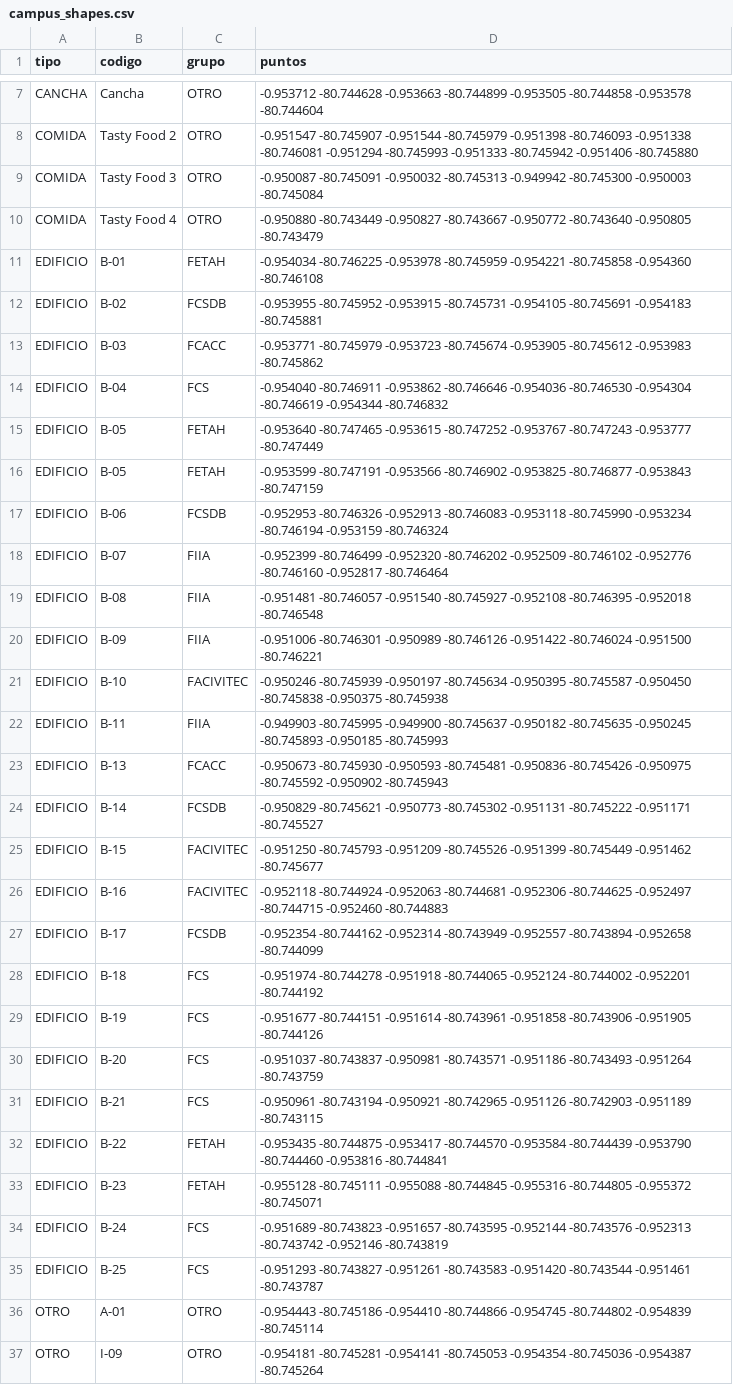
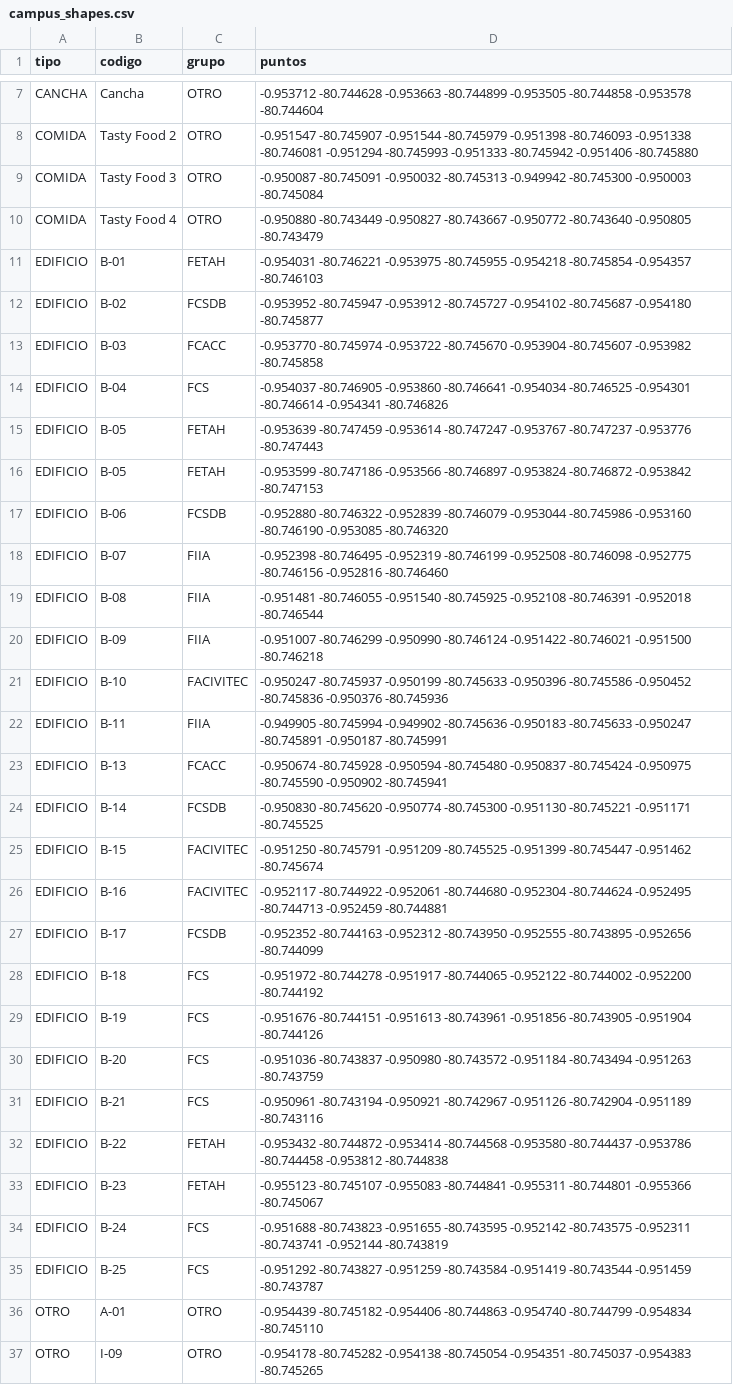
Before and after one commit to WinterPovea/nav-uleam-campus, a CSV file: app/src/main/assets/campus_shapes.csv, drawn as a sheet; only a part is shown, gaps mark what is left out; the diff covers the shown part only; the diff names each change by its address in the sheet, - before the commit and + after, or states it on an @@ line.

```diff
--- a/app/src/main/assets/campus_shapes.csv
+++ b/app/src/main/assets/campus_shapes.csv
-D11 (puntos): -0.954034 -80.746225 -0.953978 -80.745959 -0.954221 -80.745858 -0.954360 -80.746108
+D11 (puntos): -0.954031 -80.746221 -0.953975 -80.745955 -0.954218 -80.745854 -0.954357 -80.746103
-D12 (puntos): -0.953955 -80.745952 -0.953915 -80.745731 -0.954105 -80.745691 -0.954183 -80.745881
+D12 (puntos): -0.953952 -80.745947 -0.953912 -80.745727 -0.954102 -80.745687 -0.954180 -80.745877
-D13 (puntos): -0.953771 -80.745979 -0.953723 -80.745674 -0.953905 -80.745612 -0.953983 -80.745862
+D13 (puntos): -0.953770 -80.745974 -0.953722 -80.745670 -0.953904 -80.745607 -0.953982 -80.745858
-D14 (puntos): -0.954040 -80.746911 -0.953862 -80.746646 -0.954036 -80.746530 -0.954304 -80.746619 -0.954344 -80.746832
+D14 (puntos): -0.954037 -80.746905 -0.953860 -80.746641 -0.954034 -80.746525 -0.954301 -80.746614 -0.954341 -80.746826
-D15 (puntos): -0.953640 -80.747465 -0.953615 -80.747252 -0.953767 -80.747243 -0.953777 -80.747449
+D15 (puntos): -0.953639 -80.747459 -0.953614 -80.747247 -0.953767 -80.747237 -0.953776 -80.747443
-D16 (puntos): -0.953599 -80.747191 -0.953566 -80.746902 -0.953825 -80.746877 -0.953843 -80.747159
+D16 (puntos): -0.953599 -80.747186 -0.953566 -80.746897 -0.953824 -80.746872 -0.953842 -80.747153
-D17 (puntos): -0.952953 -80.746326 -0.952913 -80.746083 -0.953118 -80.745990 -0.953234 -80.746194 -0.953159 -80.746324
+D17 (puntos): -0.952880 -80.746322 -0.952839 -80.746079 -0.953044 -80.745986 -0.953160 -80.746190 -0.953085 -80.746320
-D18 (puntos): -0.952399 -80.746499 -0.952320 -80.746202 -0.952509 -80.746102 -0.952776 -80.746160 -0.952817 -80.746464
+D18 (puntos): -0.952398 -80.746495 -0.952319 -80.746199 -0.952508 -80.746098 -0.952775 -80.746156 -0.952816 -80.746460
-D19 (puntos): -0.951481 -80.746057 -0.951540 -80.745927 -0.952108 -80.746395 -0.952018 -80.746548
+D19 (puntos): -0.951481 -80.746055 -0.951540 -80.745925 -0.952108 -80.746391 -0.952018 -80.746544
-D20 (puntos): -0.951006 -80.746301 -0.950989 -80.746126 -0.951422 -80.746024 -0.951500 -80.746221
+D20 (puntos): -0.951007 -80.746299 -0.950990 -80.746124 -0.951422 -80.746021 -0.951500 -80.746218
-D21 (puntos): -0.950246 -80.745939 -0.950197 -80.745634 -0.950395 -80.745587 -0.950450 -80.745838 -0.950375 -80.745938
+D21 (puntos): -0.950247 -80.745937 -0.950199 -80.745633 -0.950396 -80.745586 -0.950452 -80.745836 -0.950376 -80.745936
-D22 (puntos): -0.949903 -80.745995 -0.949900 -80.745637 -0.950182 -80.745635 -0.950245 -80.745893 -0.950185 -80.745993
+D22 (puntos): -0.949905 -80.745994 -0.949902 -80.745636 -0.950183 -80.745633 -0.950247 -80.745891 -0.950187 -80.745991
-D23 (puntos): -0.950673 -80.745930 -0.950593 -80.745481 -0.950836 -80.745426 -0.950975 -80.745592 -0.950902 -80.745943
+D23 (puntos): -0.950674 -80.745928 -0.950594 -80.745480 -0.950837 -80.745424 -0.950975 -80.745590 -0.950902 -80.745941
-D24 (puntos): -0.950829 -80.745621 -0.950773 -80.745302 -0.951131 -80.745222 -0.951171 -80.745527
+D24 (puntos): -0.950830 -80.745620 -0.950774 -80.745300 -0.951130 -80.745221 -0.951171 -80.745525
-D25 (puntos): -0.951250 -80.745793 -0.951209 -80.745526 -0.951399 -80.745449 -0.951462 -80.745677
+D25 (puntos): -0.951250 -80.745791 -0.951209 -80.745525 -0.951399 -80.745447 -0.951462 -80.745674
-D26 (puntos): -0.952118 -80.744924 -0.952063 -80.744681 -0.952306 -80.744625 -0.952497 -80.744715 -0.952460 -80.744883
+D26 (puntos): -0.952117 -80.744922 -0.952061 -80.744680 -0.952304 -80.744624 -0.952495 -80.744713 -0.952459 -80.744881
-D27 (puntos): -0.952354 -80.744162 -0.952314 -80.743949 -0.952557 -80.743894 -0.952658 -80.744099
+D27 (puntos): -0.952352 -80.744163 -0.952312 -80.743950 -0.952555 -80.743895 -0.952656 -80.744099
-D28 (puntos): -0.951974 -80.744278 -0.951918 -80.744065 -0.952124 -80.744002 -0.952201 -80.744192
+D28 (puntos): -0.951972 -80.744278 -0.951917 -80.744065 -0.952122 -80.744002 -0.952200 -80.744192
-D29 (puntos): -0.951677 -80.744151 -0.951614 -80.743961 -0.951858 -80.743906 -0.951905 -80.744126
+D29 (puntos): -0.951676 -80.744151 -0.951613 -80.743961 -0.951856 -80.743905 -0.951904 -80.744126
-D30 (puntos): -0.951037 -80.743837 -0.950981 -80.743571 -0.951186 -80.743493 -0.951264 -80.743759
+D30 (puntos): -0.951036 -80.743837 -0.950980 -80.743572 -0.951184 -80.743494 -0.951263 -80.743759
-D31 (puntos): …-80.743194 -0.950921 -80.742965 -0.951126 -80.742903 -0.951189 -80.743115
+D31 (puntos): …-80.743194 -0.950921 -80.742967 -0.951126 -80.742904 -0.951189 -80.743116
-D32 (puntos): -0.953435 -80.744875 -0.953417 -80.744570 -0.953584 -80.744439 -0.953790 -80.744460 -0.953816 -80.744841
+D32 (puntos): -0.953432 -80.744872 -0.953414 -80.744568 -0.953580 -80.744437 -0.953786 -80.744458 -0.953812 -80.744838
-D33 (puntos): -0.955128 -80.745111 -0.955088 -80.744845 -0.955316 -80.744805 -0.955372 -80.745071
+D33 (puntos): -0.955123 -80.745107 -0.955083 -80.744841 -0.955311 -80.744801 -0.955366 -80.745067
-D34 (puntos): -0.951689 -80.743823 -0.951657 -80.743595 -0.952144 -80.743576 -0.952313 -80.743742 -0.952146 -80.743819
+D34 (puntos): -0.951688 -80.743823 -0.951655 -80.743595 -0.952142 -80.743575 -0.952311 -80.743741 -0.952144 -80.743819
-D35 (puntos): -0.951293 -80.743827 -0.951261 -80.743583 -0.951420 -80.743544 -0.951461 -80.743787
+D35 (puntos): -0.951292 -80.743827 -0.951259 -80.743584 -0.951419 -80.743544 -0.951459 -80.743787
-D36 (puntos): -0.954443 -80.745186 -0.954410 -80.744866 -0.954745 -80.744802 -0.954839 -80.745114
+D36 (puntos): -0.954439 -80.745182 -0.954406 -80.744863 -0.954740 -80.744799 -0.954834 -80.745110
-D37 (puntos): -0.954181 -80.745281 -0.954141 -80.745053 -0.954354 -80.745036 -0.954387 -80.745264
+D37 (puntos): -0.954178 -80.745282 -0.954138 -80.745054 -0.954351 -80.745037 -0.954383 -80.745265
```
Also changed, not shown: 13 added rows and 44 edited cells elsewhere in this file, 3 other files.
